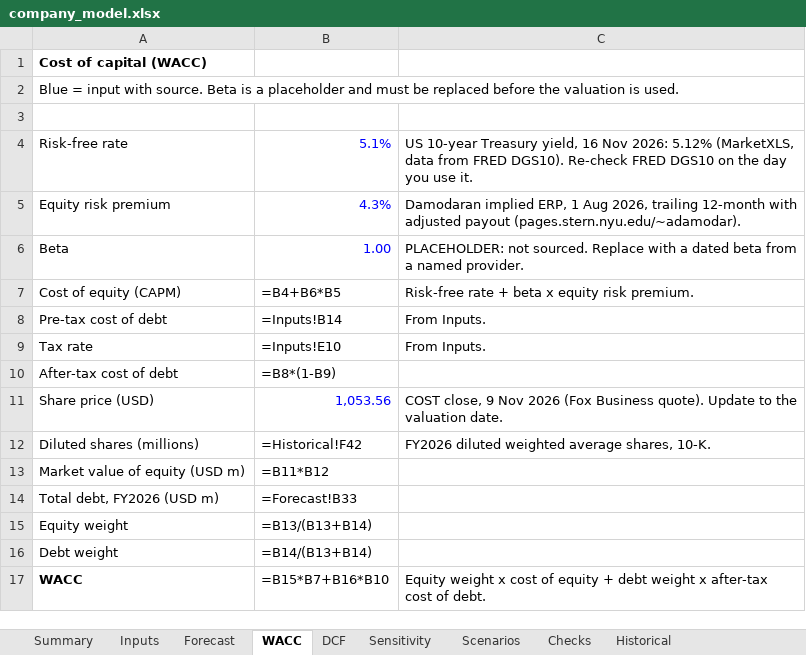
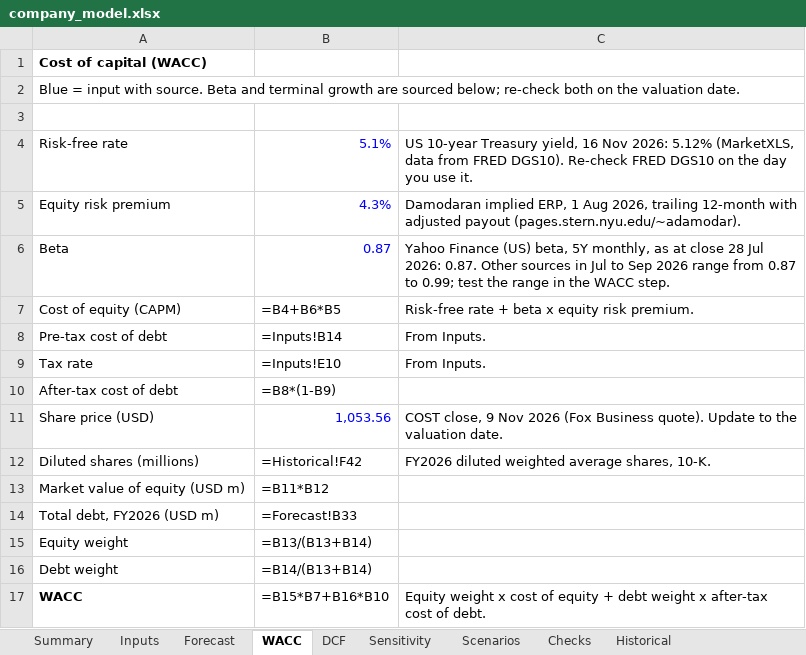
Before and after one commit to vanshchoudhary976/bank-counterparty-risk, an Excel workbook: excel/company_model.xlsx, sheet WACC, drawn as a sheet; values as stored, in another font and other column widths than the file's, no borders; formulas without a stored value are shown as written; the diff names each change by its address in the sheet, - before the commit and + after, or states it on an @@ line.

Commit message:
Update Module F model: sourced beta and terminal growth

```diff
--- a/excel/company_model.xlsx (sheet WACC)
+++ b/excel/company_model.xlsx (sheet WACC)
-A2: …source. Beta is a placeholder and must be replaced before the valuation is used.
+A2: …source. Beta and terminal growth are sourced below; re-check both on the valuation date.
-B6: 1.00
+B6: 0.87
-C6: PLACEHOLDER: not sourced. Replace with a dated beta from a named provider.
+C6: Yahoo Finance (US) beta, 5Y monthly, as at close 28 Jul 2026: 0.87. Other sources in Jul to Sep 2026 range from 0.87 to 0.99; test the range in the WACC step.
```
Also changed, not shown: sheet Summary, sheet Inputs.
